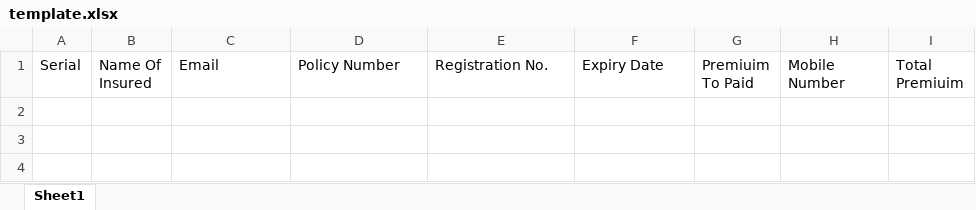
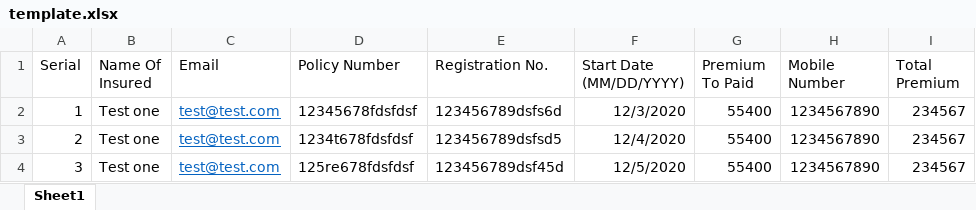
Before and after one commit to swayambhu-innovations/beemadukaan, an Excel workbook: template.xlsx, sheet Sheet1, drawn as a sheet; values as stored, in another font and other column widths than the file's, no borders; the diff names each change by its address in the sheet, - before the commit and + after, or states it on an @@ line.

Commit message:
test

```diff
--- a/template.xlsx (sheet Sheet1)
+++ b/template.xlsx (sheet Sheet1)
-F1: Expiry Date
+F1: Start Date (MM/DD/YYYY)
-G1: Premiuim To Paid
+G1: Premium To Paid
-I1: Total Premiuim
+I1: Total Premium
+row 2: 1 | Test one | test@test.com | 12345678fdsfdsf | 123456789dsfs6d | 12/3/2020 | 55400 | 1234567890 | 234567
+row 3: 2 | Test one | test@test.com | 1234t678fdsfdsf | 123456789dsfsd5 | 12/4/2020 | 55400 | 1234567890 | 234567
+row 4: 3 | Test one | test@test.com | 125re678fdsfdsf | 123456789dsf45d | 12/5/2020 | 55400 | 1234567890 | 234567
```
Also changed, not shown: 8 other files.
